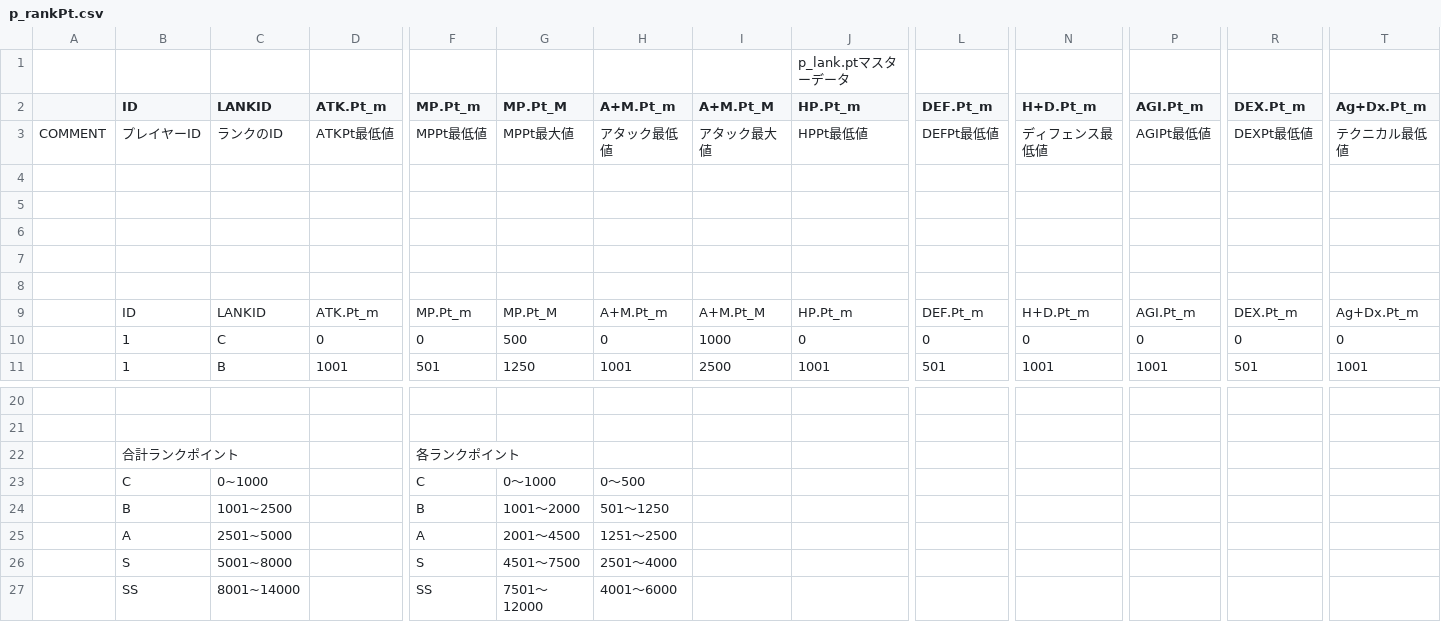
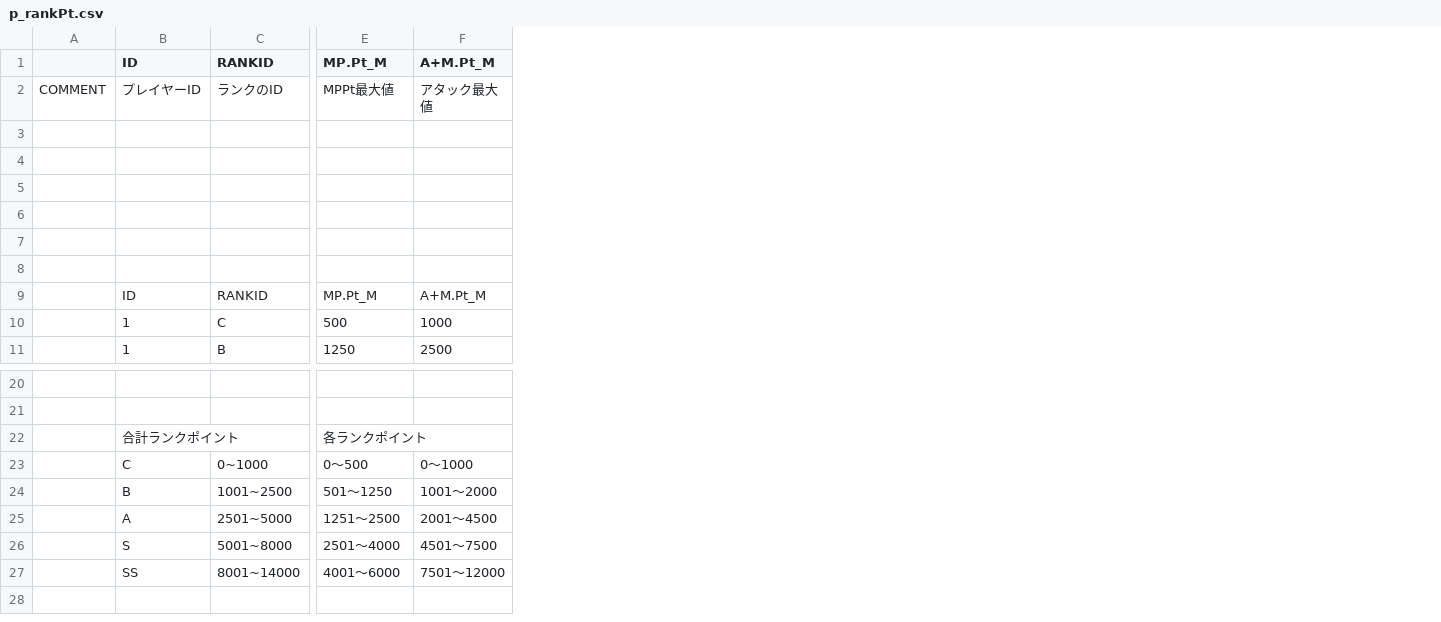
Before and after one commit to sca-nakano-22cge0017/SocialGameTeam, a CSV file: Assets/Nakano/Master/p_rankPt.csv, drawn as a sheet; only a part is shown, gaps mark what is left out; removed rows and columns are numbered as before the commit, all else as after; rows hold the shown columns only; the diff names each change by its address in the sheet, - before the commit and + after, or states it on an @@ line.

```diff
--- a/Assets/Nakano/Master/p_rankPt.csv
+++ b/Assets/Nakano/Master/p_rankPt.csv
-column D (ATK.Pt_m), rows 3-11: ATKPt最低値 |  |  |  |  |  | ATK.Pt_m | 0 | 1001
-column F (MP.Pt_m), rows 3-11: MPPt最低値 |  |  |  |  |  | MP.Pt_m | 0 | 501; rows 22-27: 各ランクポイント | C | B | A | S | SS
-column H (A+M.Pt_m), rows 3-11: アタック最低値 |  |  |  |  |  | A+M.Pt_m | 0 | 1001; rows 23-27: 0～500 | 501～1250 | 1251～2500 | 2501～4000 | 4001～6000
-column J (HP.Pt_m), rows 3-11: HPPt最低値 |  |  |  |  |  | HP.Pt_m | 0 | 1001
-column L (DEF.Pt_m), rows 3-11: DEFPt最低値 |  |  |  |  |  | DEF.Pt_m | 0 | 501
-column N (H+D.Pt_m), rows 3-11: ディフェンス最低値 |  |  |  |  |  | H+D.Pt_m | 0 | 1001
-column P (AGI.Pt_m), rows 3-11: AGIPt最低値 |  |  |  |  |  | AGI.Pt_m | 0 | 1001
-column R (DEX.Pt_m), rows 3-11: DEXPt最低値 |  |  |  |  |  | DEX.Pt_m | 0 | 501
-column T (Ag+Dx.Pt_m), rows 3-11: テクニカル最低値 |  |  |  |  |  | Ag+Dx.Pt_m | 0 | 1001
-row 1:  |  |  |  |  |  |  |  | p_lank.ptマスターデータ
-C1: LANKID
+C1: RANKID
+row 8: (empty)
-C9 (RANKID): LANKID
+C9 (RANKID): RANKID
-E22 (MP.Pt_M): (empty)
+E22 (MP.Pt_M): 各ランクポイント
-E23 (MP.Pt_M): 0～1000
+E23 (MP.Pt_M): 0～500
-F23 (A+M.Pt_M): (empty)
+F23 (A+M.Pt_M): 0～1000
-E24 (MP.Pt_M): 1001～2000
+E24 (MP.Pt_M): 501～1250
-F24 (A+M.Pt_M): (empty)
+F24 (A+M.Pt_M): 1001～2000
-E25 (MP.Pt_M): 2001～4500
+E25 (MP.Pt_M): 1251～2500
-F25 (A+M.Pt_M): (empty)
+F25 (A+M.Pt_M): 2001～4500
-E26 (MP.Pt_M): 4501～7500
+E26 (MP.Pt_M): 2501～4000
-F26 (A+M.Pt_M): (empty)
+F26 (A+M.Pt_M): 4501～7500
-E27 (MP.Pt_M): 7501～12000
+E27 (MP.Pt_M): 4001～6000
-F27 (A+M.Pt_M): (empty)
+F27 (A+M.Pt_M): 7501～12000
```
Also changed, not shown: Assets/Nakano/Master/p_status.csv, 12 other files.
